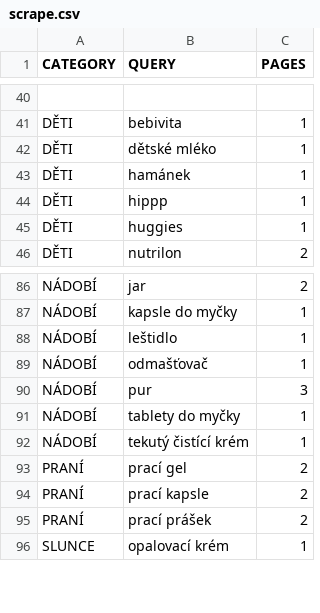
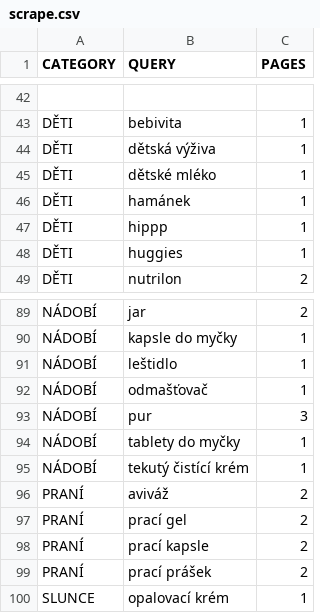
Before and after one commit to mxdpeep/koopi2, a CSV file: go/scrape.csv, drawn as a sheet; only a part is shown, gaps mark what is left out; the diff covers the shown part only; the diff names each change by its address in the sheet, - before the commit and + after, or states it on an @@ line.

```diff
--- a/go/scrape.csv
+++ b/go/scrape.csv
+row 44: DĚTI | dětská výživa | 1
+row 96: PRANÍ | aviváž | 2
```
Also changed, not shown: 10 added rows and 3 edited cells elsewhere in this file, 7 other files.
